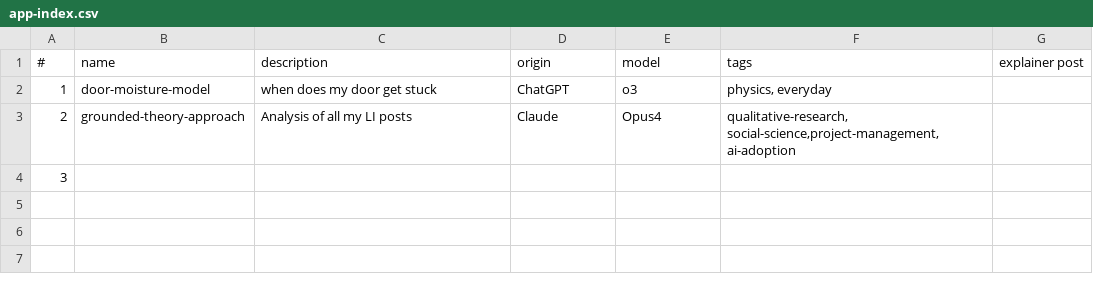
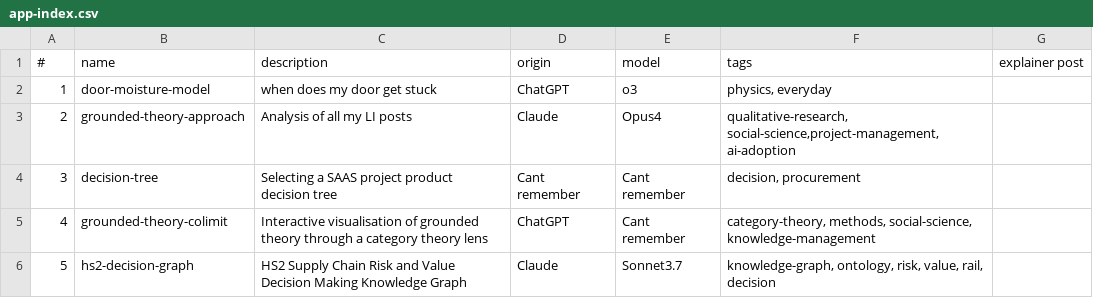
Before and after one commit to lawrencerowland/Project-web-apps, a CSV file: app-index.csv, drawn as a sheet.

```diff
--- a/app-index.csv
+++ b/app-index.csv
@@ -3,2 +3,4 @@
 2,grounded-theory-approach,Analysis of all my LI posts,Claude,Opus4,"qualitative-research, social-science,project-management, ai-adoption",
-3,,,,,,
+3,decision-tree,Selecting a SAAS project product decision tree,Cant remember,Cant remember," decision, procurement",
+4,grounded-theory-colimit,Interactive visualisation of grounded theory through a category theory lens,ChatGPT,Cant remember,"category-theory, methods, social-science, knowledge-management",
+5,hs2-decision-graph,HS2 Supply Chain Risk and Value Decision Making Knowledge Graph,Claude,Sonnet3.7,"knowledge-graph, ontology, risk, value, rail, decision",
```
Also changed, not shown: 3 other files.
